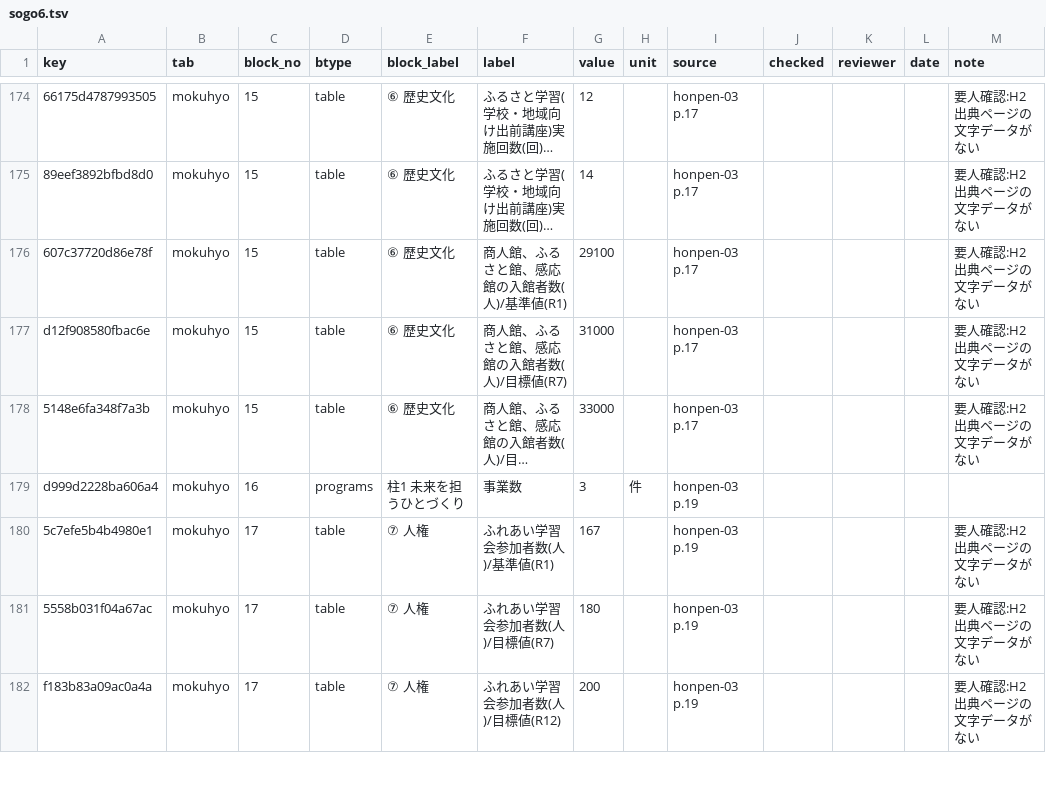
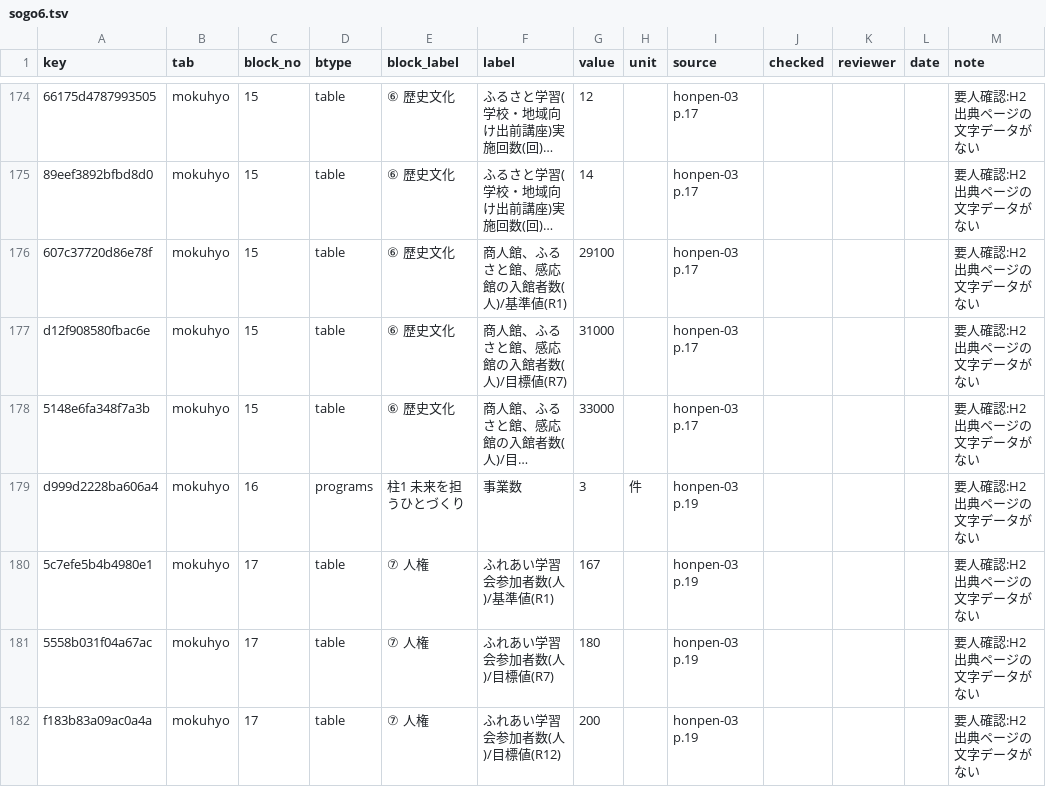
Before and after one commit to kken78/shiga-hino-plans, a TSV file: data/audit_log/sogo6.tsv, drawn as a sheet; only a part is shown, gaps mark what is left out; long unchanged cells end in …; the diff covers the shown part only; the diff names each change by its address in the sheet, - before the commit and + after, or states it on an @@ line.

```diff
--- a/data/audit_log/sogo6.tsv
+++ b/data/audit_log/sogo6.tsv
-M179 (note): (empty)
+M179 (note): 要人確認:H2 出典ページの文字データがない
```
Also changed, not shown: 40 edited cells elsewhere in this file.
